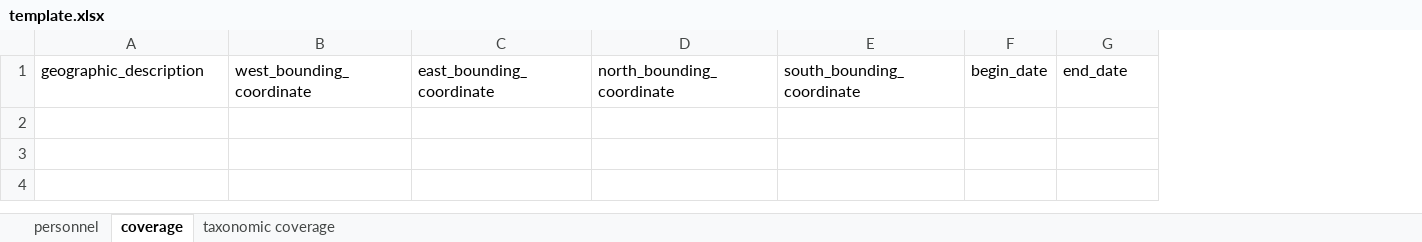
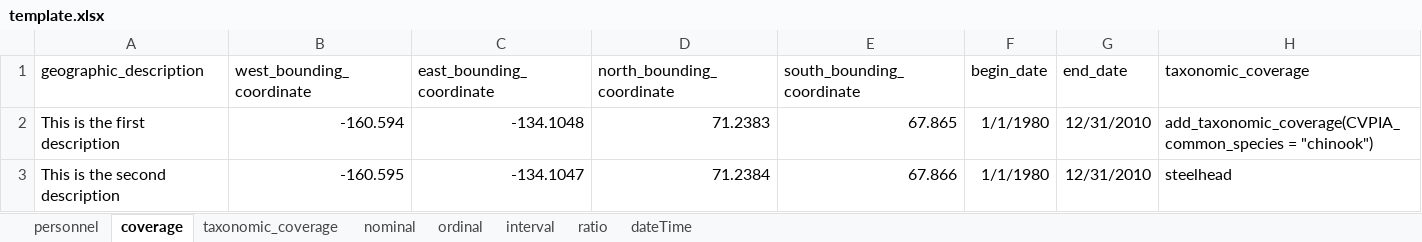
Before and after one commit to CVPIA-OSC/EMLaide, an Excel workbook: data-raw/template/template.xlsx, sheet coverage, drawn as a sheet; values as stored, in another font and other column widths than the file's, no borders; the diff names each change by its address in the sheet, - before the commit and + after, or states it on an @@ line.

Commit message:
Updates template so that taxonomic coverage and total coverage are appended appropriately.

```diff
--- a/data-raw/template/template.xlsx (sheet coverage)
+++ b/data-raw/template/template.xlsx (sheet coverage)
-sheet tab: taxonomic coverage
+sheet tab: taxonomic_coverage
+sheet tab: nominal
+sheet tab: ordinal
+sheet tab: interval
+sheet tab: ratio
+sheet tab: dateTime
+column H (taxonomic_coverage), empty
+row 2: This is the first description | -160.594 | -134.1048 | 71.2383 | 67.865 | 1/1/1980 | 12/31/2010 | add_taxonomic_coverage(CVPIA_common_species = "chinook")
+row 3: This is the second description | -160.595 | -134.1047 | 71.2384 | 67.866 | 1/1/1980 | 12/31/2010 | steelhead
```
Also changed, not shown: sheet taxonomic_coverage, sheet personnel, 1 other file.
